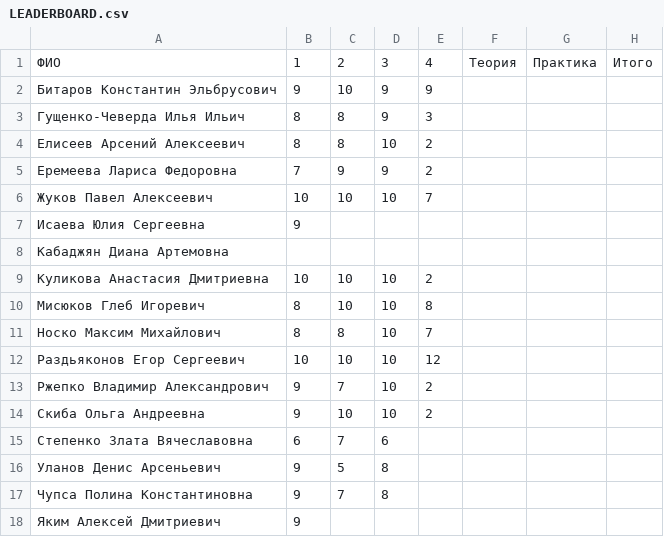
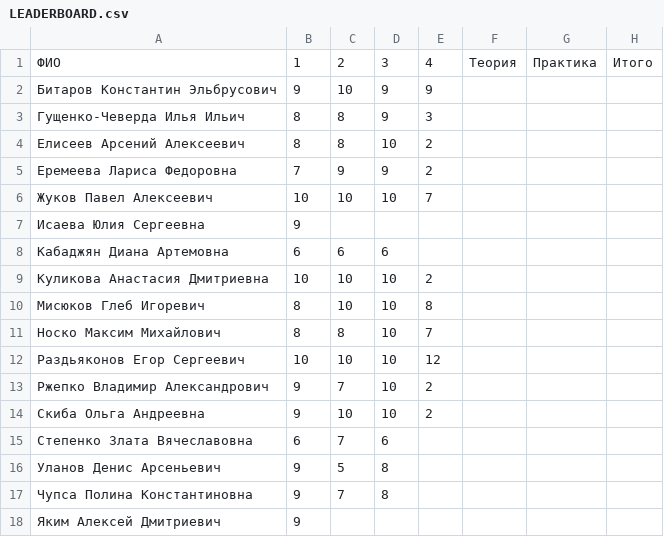
Before and after one commit to balezz/cv_course, a CSV file: LEADERBOARD.csv, drawn as a sheet.

Commit message:
Update LEADERBOARD.csv

```diff
--- a/LEADERBOARD.csv
+++ b/LEADERBOARD.csv
@@ -7,3 +7,3 @@
 Исаева Юлия Сергеевна,9,,,,,,
-Кабаджян Диана Артемовна,,,,,,,
+Кабаджян Диана Артемовна,6,6,6,,,,
 Куликова Анастасия Дмитриевна,10,10,10,2,,,
```
